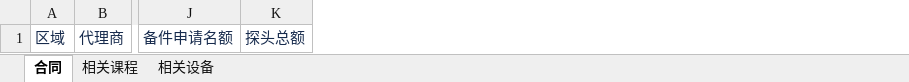
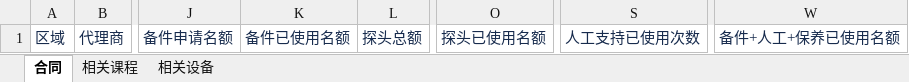
Before and after one commit to masogit/hc-apm-web, an Excel workbook: src/src/main/webapp/portal/zkb/contract/excel/APM_ZKB_Contract_imp_Template.xlsx, sheet 合同, drawn as a sheet; only a part is shown, gaps mark what is left out; values as stored, in another font and other column widths than the file's, no borders; the diff names each change by its address in the sheet, - before the commit and + after, or states it on an @@ line.

```diff
--- a/src/src/main/webapp/portal/zkb/contract/excel/APM_ZKB_Contract_imp_Template.xlsx (sheet 合同)
+++ b/src/src/main/webapp/portal/zkb/contract/excel/APM_ZKB_Contract_imp_Template.xlsx (sheet 合同)
+column K, row 1: 备件已使用名额
+column O, row 1: 探头已使用名额
+column S, row 1: 人工支持已使用次数
+column W, row 1: 备件+人工+保养已使用名额
```
Also changed, not shown: sheet 相关课程, 8 other files.
